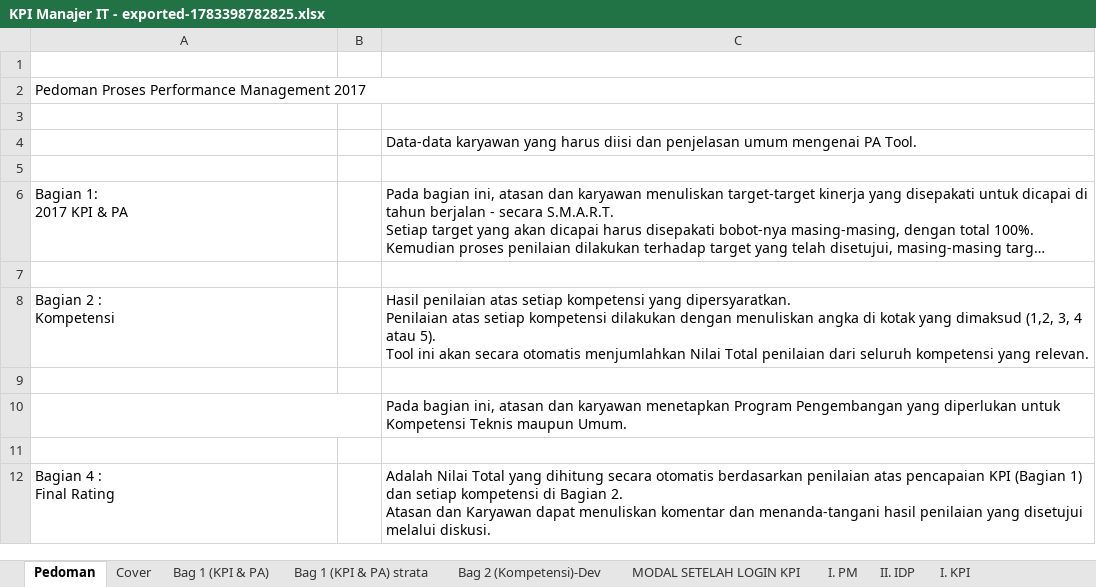
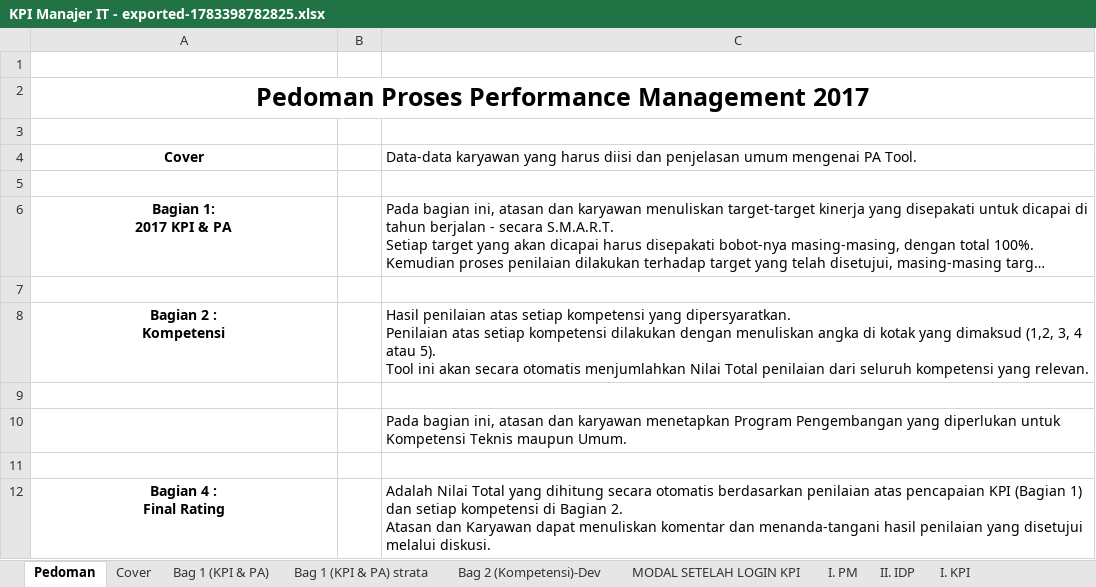
Before and after one commit to Kurt-Mikhael/local-sheets, an Excel workbook: KPI Manajer IT - exported-1783398782825.xlsx, sheet Pedoman, drawn as a sheet; long unchanged cells end in …; values as stored, in another font and other column widths than the file's, no borders; the diff names each change by its address in the sheet, - before the commit and + after, or states it on an @@ line.

```diff
--- a/KPI Manajer IT - exported-1783398782825.xlsx (sheet Pedoman)
+++ b/KPI Manajer IT - exported-1783398782825.xlsx (sheet Pedoman)
@@ A2 bold: off → on, text size: larger, alignment: left → center @@
@@ A4 bold: off → on, alignment: left → center, text colour: #FFFFFF → black @@
@@ A6 bold: off → on, alignment: left → center @@
@@ A8 bold: off → on, alignment: left → center @@
@@ A10 bold: off → on, alignment: left → center @@
@@ A12 bold: off → on, alignment: left → center @@
```
Also changed, not shown: sheet II. IDP, sheet MODAL SETELAH LOGIN KPI, sheet Rekapitulasi dan Checklist, sheet I. PM, sheet Cover, sheet Bag 1 (KPI & PA), 2 more sheets, formulas that keep their value, 11 other files.
